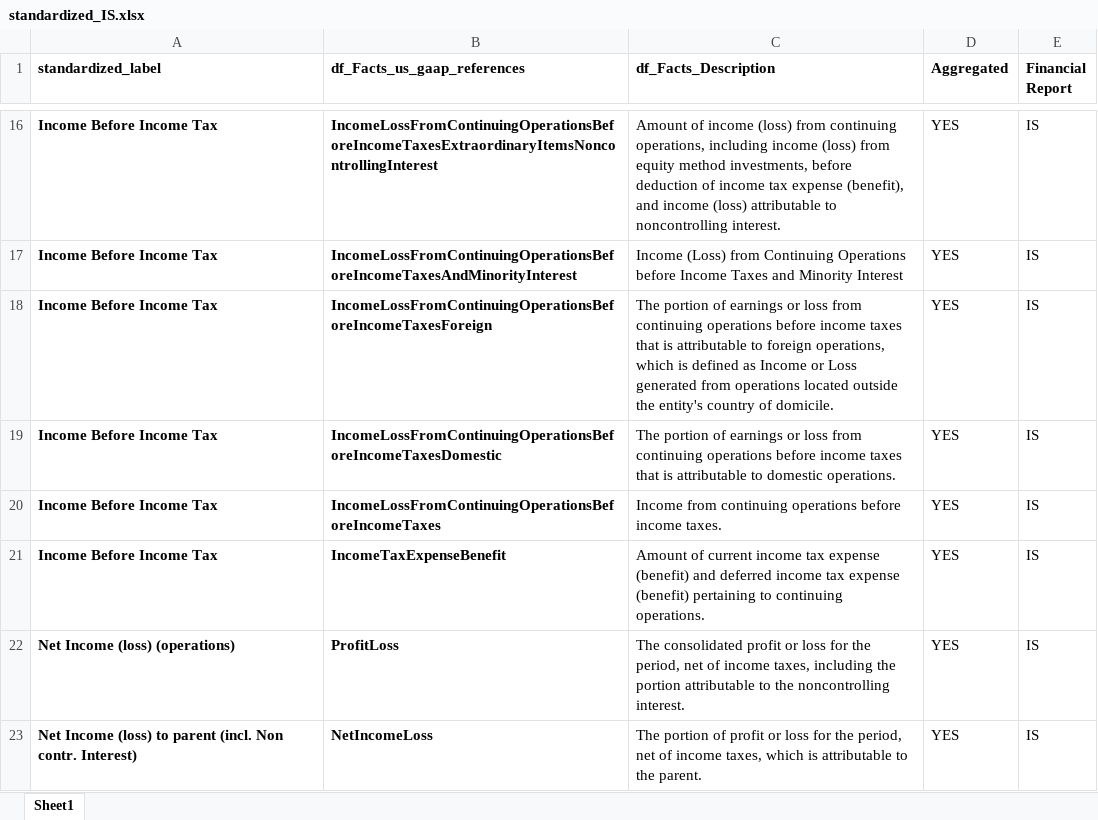
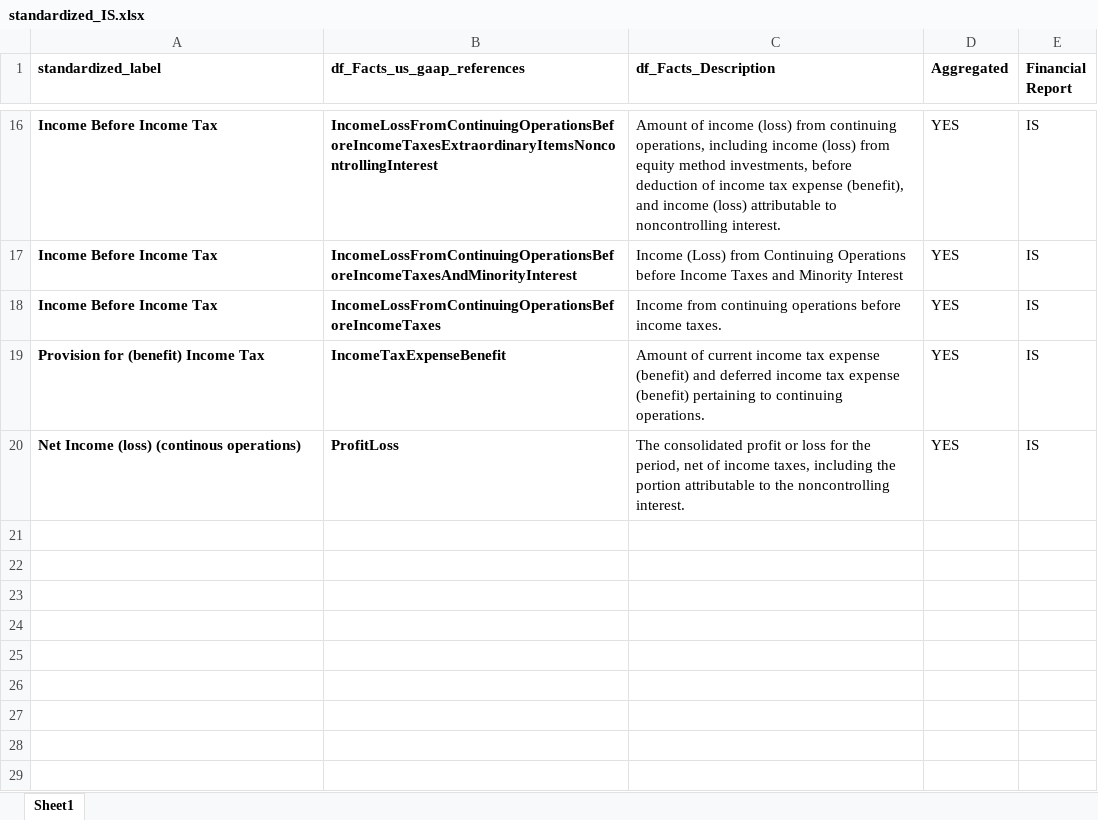
Before and after one commit to gp1981/SEC_data_analysis, an Excel workbook: data/standardized_IS.xlsx, sheet Sheet1, drawn as a sheet; only a part is shown, gaps mark what is left out; values as stored, in another font and other column widths than the file's, no borders; removed rows and columns are numbered as before the commit, all else as after; the diff names each change by its address in the sheet, - before the commit and + after, or states it on an @@ line.

Commit message:
Fix: standardized_IS updated (Published)
#1
fixed IS: negative Interest Expense_12m
validated IS: Net Income (loss) (operations)_12m
removed IS: Net Income (loss) to parent (incl. Non contr. Interest)_12m

```diff
--- a/data/standardized_IS.xlsx (sheet Sheet1)
+++ b/data/standardized_IS.xlsx (sheet Sheet1)
-row 18: Income Before Income Tax | IncomeLossFromContinuingOperationsBeforeIncomeTaxesForeign | The portion of earnings or loss from continuing operations before income taxes that is attributable to foreign operations, which is defined as Income or Loss generated from operations located outside the entity's country of domicile. | YES | IS
-row 19: Income Before Income Tax | IncomeLossFromContinuingOperationsBeforeIncomeTaxesDomestic | The portion of earnings or loss from continuing operations before income taxes that is attributable to domestic operations. | YES | IS
-A19 (standardized_label): Income Before Income Tax
+A19 (standardized_label): Provision for (benefit) Income Tax
-A20 (standardized_label): Net Income (loss) (operations)
+A20 (standardized_label): Net Income (loss) (continous operations)
-row 23: Net Income (loss) to parent (incl. Non contr. Interest) | NetIncomeLoss | The portion of profit or loss for the period, net of income taxes, which is attributable to the parent. | YES | IS
```
Also changed, not shown: 3 other files.
